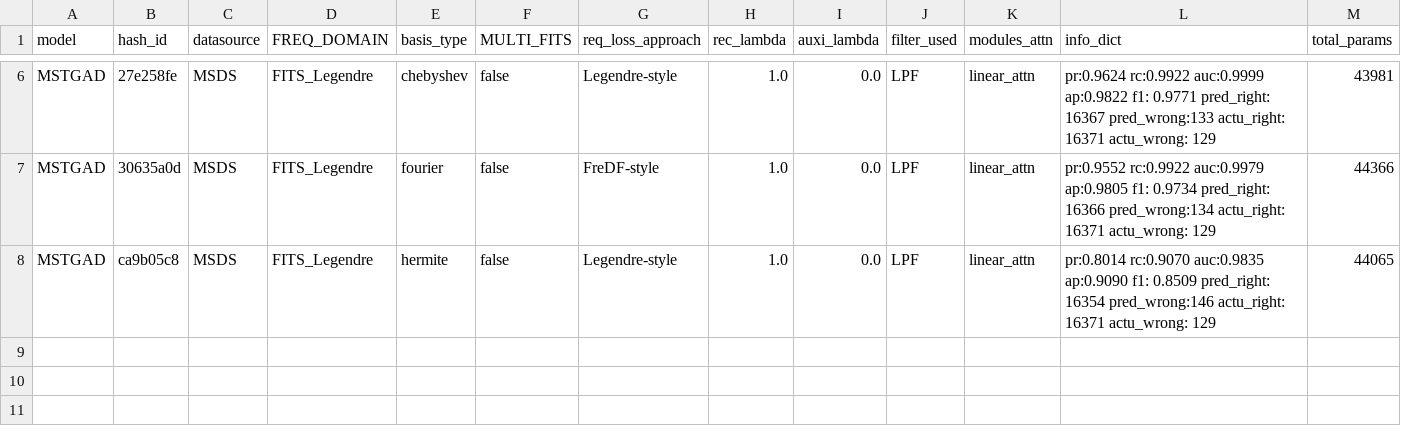
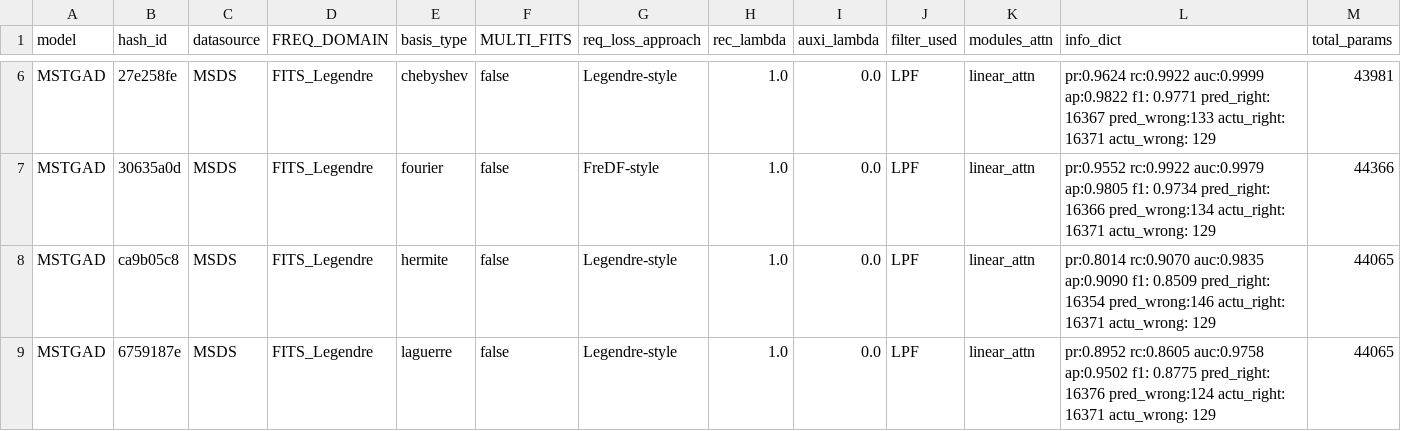
Before and after one commit to theamrzaki/MicroService_Twin_Original, a CSV file: result_journal/result_RQ2z5_basis_degree_comparison_2.csv, drawn as a sheet; only a part is shown, gaps mark what is left out; rows hold the shown columns only; the diff names each change by its address in the sheet, - before the commit and + after, or states it on an @@ line.

Commit message:
(more seeds)

```diff
--- a/result_journal/result_RQ2z5_basis_degree_comparison_2.csv
+++ b/result_journal/result_RQ2z5_basis_degree_comparison_2.csv
+row 9: MSTGAD | 6759187e | MSDS | FITS_Legendre | laguerre | false | Legendre-style | 1.0 | 0.0 | LPF | linear_attn | pr:0.8952 rc:0.8605 auc:0.9758 ap:0.9502 f1: 0.8775 pred_right: 16376 pred_wrong:124 actu_right: 16371 actu_wrong: 129 | 44065
```
Also changed, not shown: 6 other files.
